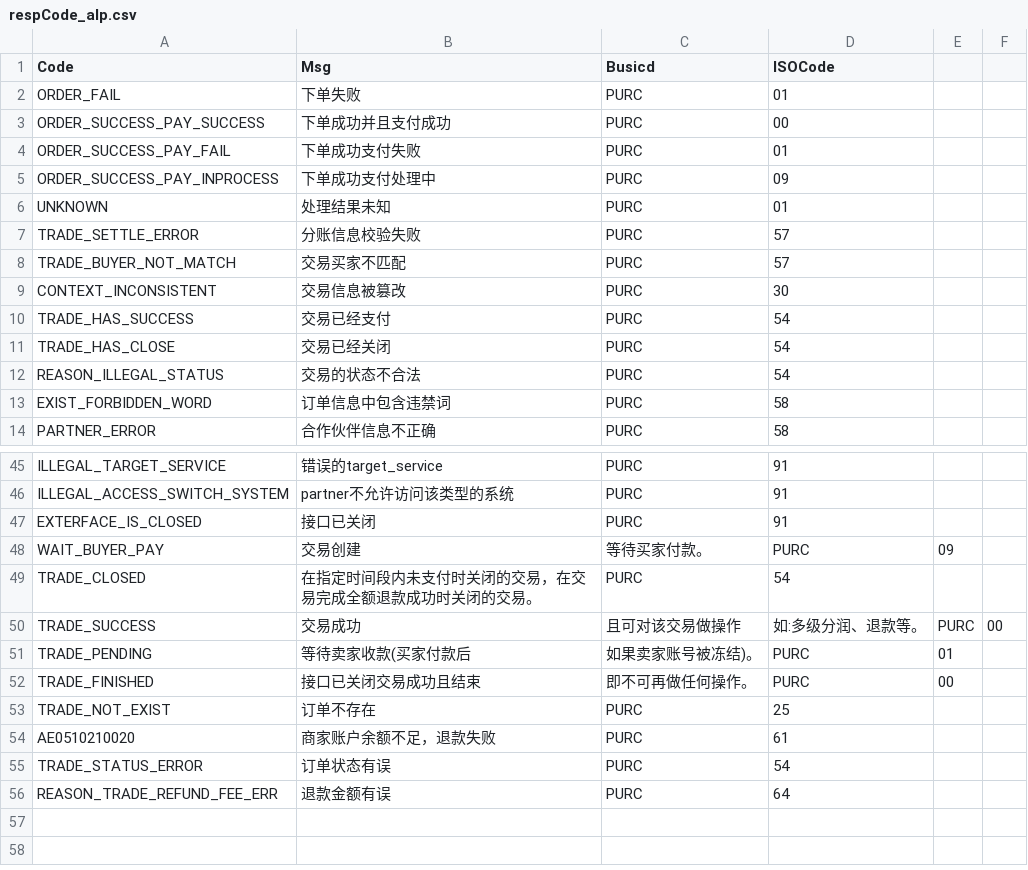
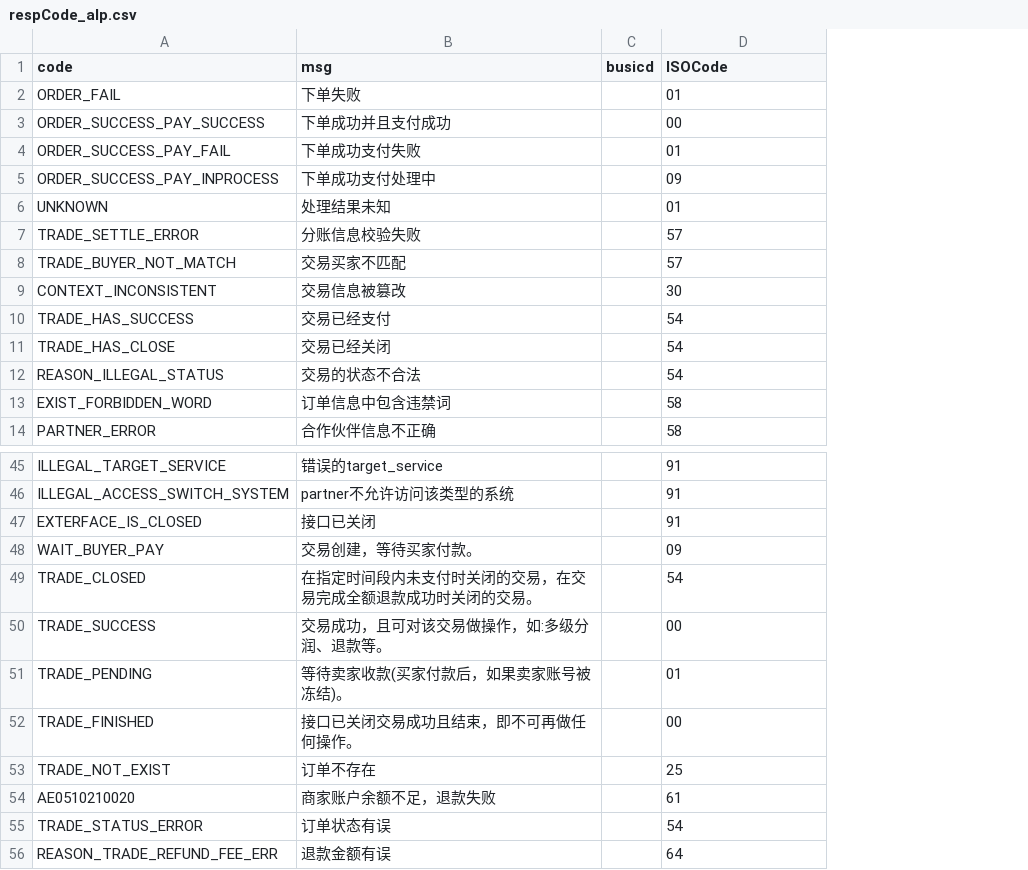
Before and after one commit to mamh-mixed/android-demos, a CSV file: data/respCode_alp.csv, drawn as a sheet; only a part is shown, gaps mark what is left out; removed rows and columns are numbered as before the commit, all else as after; the diff names each change by its address in the sheet, - before the commit and + after, or states it on an @@ line.

```diff
--- a/data/respCode_alp.csv
+++ b/data/respCode_alp.csv
-column C (Busicd), rows 2-14: all PURC; rows 45-56: PURC | PURC | PURC | 等待买家付款。 | PURC | 且可对该交易做操作 | 如果卖家账号被冻结)。 | 即不可再做任何操作。 | PURC | PURC | PURC | PURC
+column C (busicd), empty
-column E, rows 48-52: 09 |  | PURC | 01 | 00
-column F, row 50: 00
-A1: Code
+A1: code
-B1: Msg
+B1: msg
-B48 (msg): 交易创建
+B48 (msg): 交易创建，等待买家付款。
-D48 (ISOCode): PURC
+D48 (ISOCode): 09
-B50 (msg): 交易成功
+B50 (msg): 交易成功，且可对该交易做操作，如:多级分润、退款等。
-D50 (ISOCode): 如:多级分润、退款等。
+D50 (ISOCode): 00
-B51 (msg): 等待卖家收款(买家付款后
+B51 (msg): 等待卖家收款(买家付款后，如果卖家账号被冻结)。
-D51 (ISOCode): PURC
+D51 (ISOCode): 01
-B52 (msg): 接口已关闭交易成功且结束
+B52 (msg): 接口已关闭交易成功且结束，即不可再做任何操作。
-D52 (ISOCode): PURC
+D52 (ISOCode): 00
```
Also changed, not shown: data/respCode_scanpay.csv, 11 other files.
